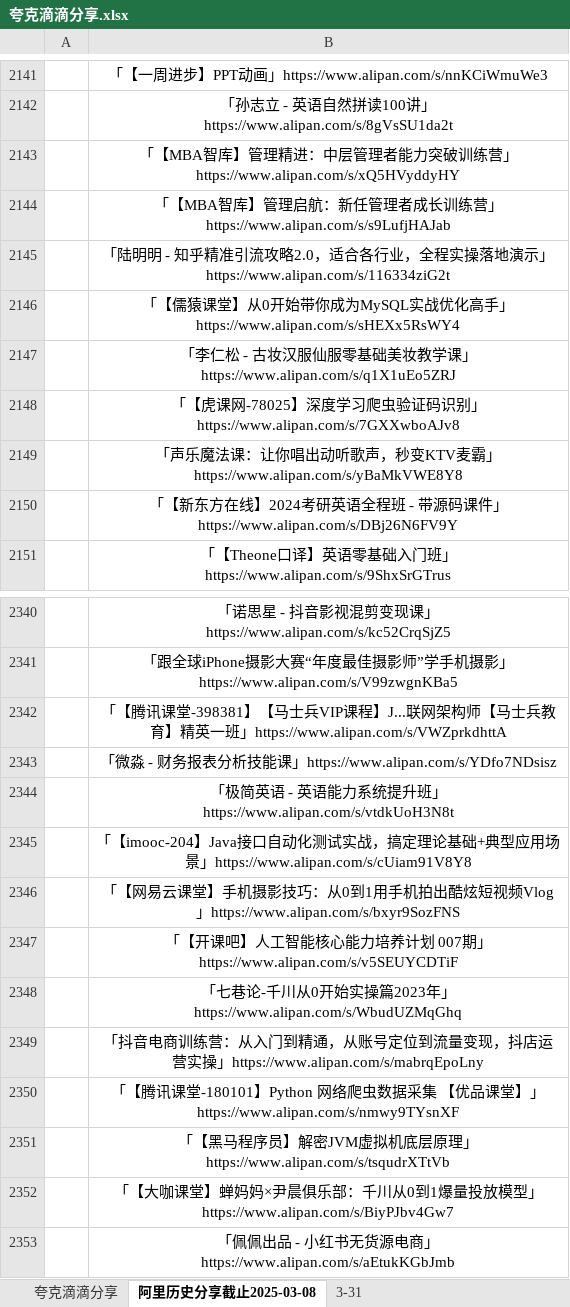
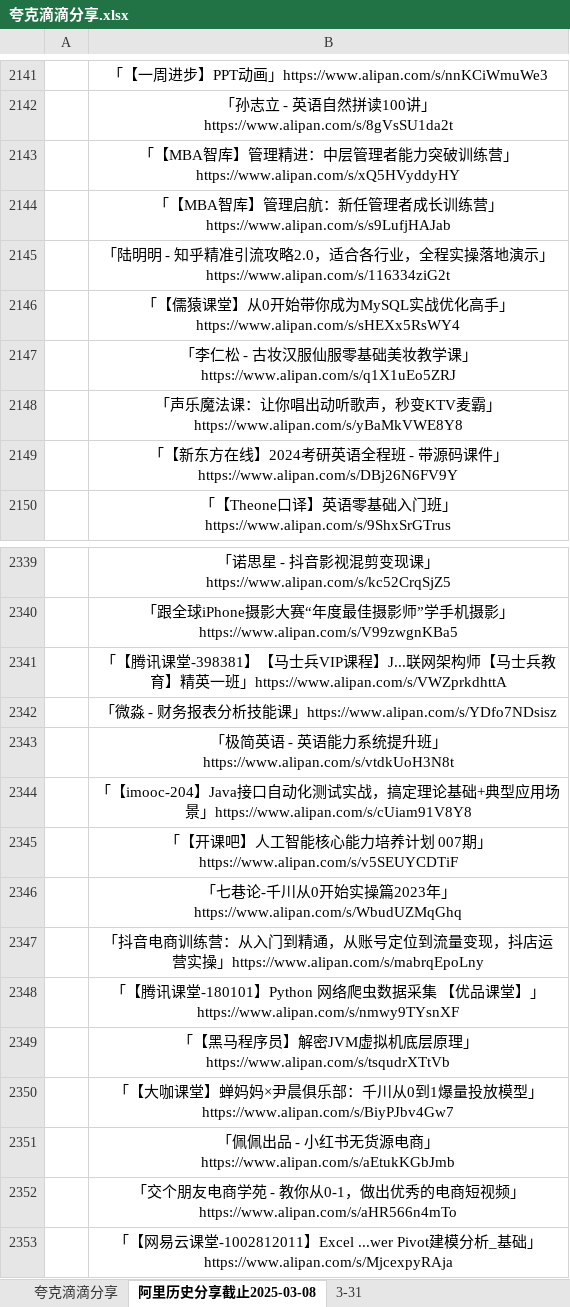
Before and after one commit to mitjavaz/memo, an Excel workbook: .ready/夸克滴滴分享.xlsx, sheet 阿里历史分享截止2025-03-08, drawn as a sheet; only a part is shown, gaps mark what is left out; the shorter side is filled out with more unchanged rows; values as stored, in another font and other column widths than the file's, no borders; the diff names each change by its address in the sheet, - before the commit and + after, or states it on an @@ line.

```diff
--- a/.ready/夸克滴滴分享.xlsx (sheet 阿里历史分享截止2025-03-08)
+++ b/.ready/夸克滴滴分享.xlsx (sheet 阿里历史分享截止2025-03-08)
-row 2148:  | 「【虎课网-78025】深度学习爬虫验证码识别」https://www.alipan.com/s/7GXXwboAJv8
-row 2346:  | 「【网易云课堂】手机摄影技巧：从0到1用手机拍出酷炫短视频Vlog」https://www.alipan.com/s/bxyr9SozFNS
```
Also changed, not shown: sheet 3-31, sheet 夸克滴滴分享.
